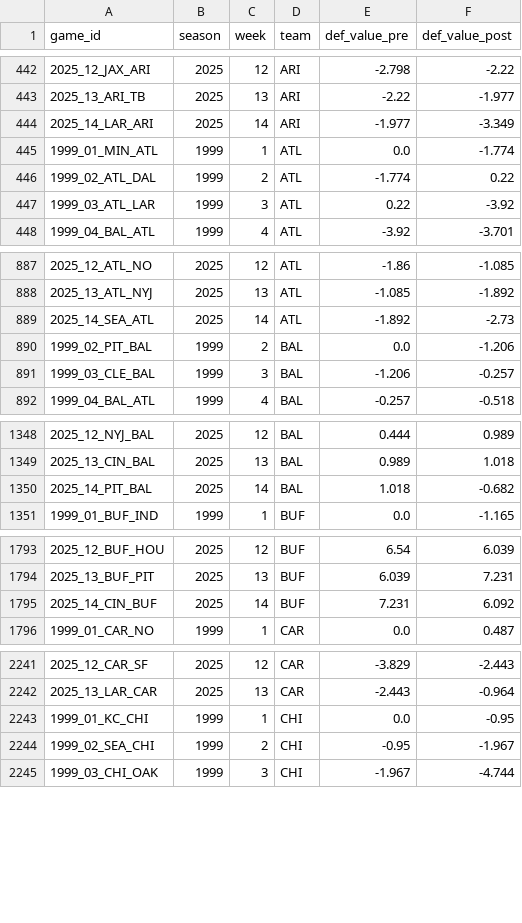
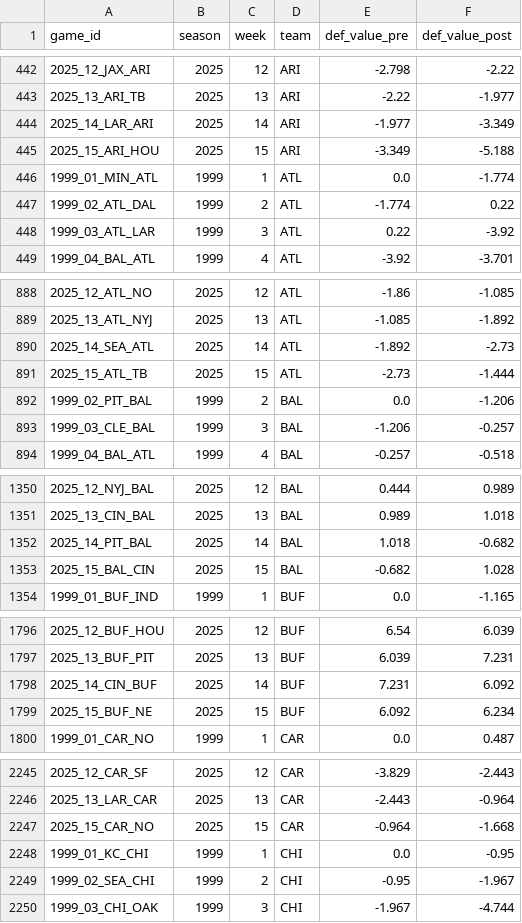
Before and after one commit to greerreNFL/nfeloqb, a CSV file: Other Data/defensive_adjustments.csv, drawn as a sheet; only a part is shown, gaps mark what is left out; the diff covers the shown part only.

```diff
--- a/Other Data/defensive_adjustments.csv
+++ b/Other Data/defensive_adjustments.csv
@@ -444,2 +444,3 @@ game_id,season,week,team,def_value_pre,def_value_post
 2025_14_LAR_ARI,2025,14,ARI,-1.977,-3.349
+2025_15_ARI_HOU,2025,15,ARI,-3.349,-5.188
 1999_01_MIN_ATL,1999,1,ATL,0.0,-1.774
@@ -889,2 +890,3 @@ game_id,season,week,team,def_value_pre,def_value_post
 2025_14_SEA_ATL,2025,14,ATL,-1.892,-2.73
+2025_15_ATL_TB,2025,15,ATL,-2.73,-1.444
 1999_02_PIT_BAL,1999,2,BAL,0.0,-1.206
@@ -1350,2 +1352,3 @@ game_id,season,week,team,def_value_pre,def_value_post
 2025_14_PIT_BAL,2025,14,BAL,1.018,-0.682
+2025_15_BAL_CIN,2025,15,BAL,-0.682,1.028
 1999_01_BUF_IND,1999,1,BUF,0.0,-1.165
@@ -1795,2 +1798,3 @@ game_id,season,week,team,def_value_pre,def_value_post
 2025_14_CIN_BUF,2025,14,BUF,7.231,6.092
+2025_15_BUF_NE,2025,15,BUF,6.092,6.234
 1999_01_CAR_NO,1999,1,CAR,0.0,0.487
@@ -2242,2 +2246,3 @@ game_id,season,week,team,def_value_pre,def_value_post
 2025_13_LAR_CAR,2025,13,CAR,-2.443,-0.964
+2025_15_CAR_NO,2025,15,CAR,-0.964,-1.668
 1999_01_KC_CHI,1999,1,CHI,0.0,-0.95
```
Also changed, not shown: 25 added rows elsewhere in this file, Other Data/meta_data.csv, 2 other files.
